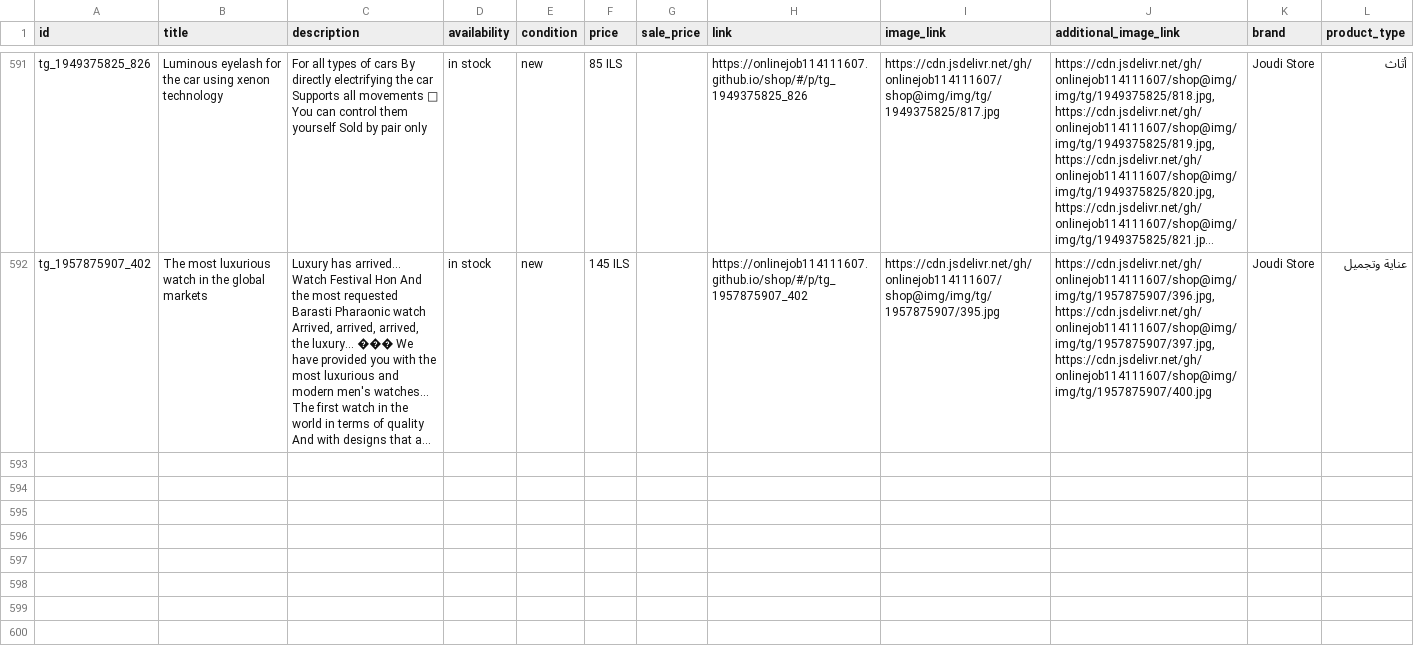
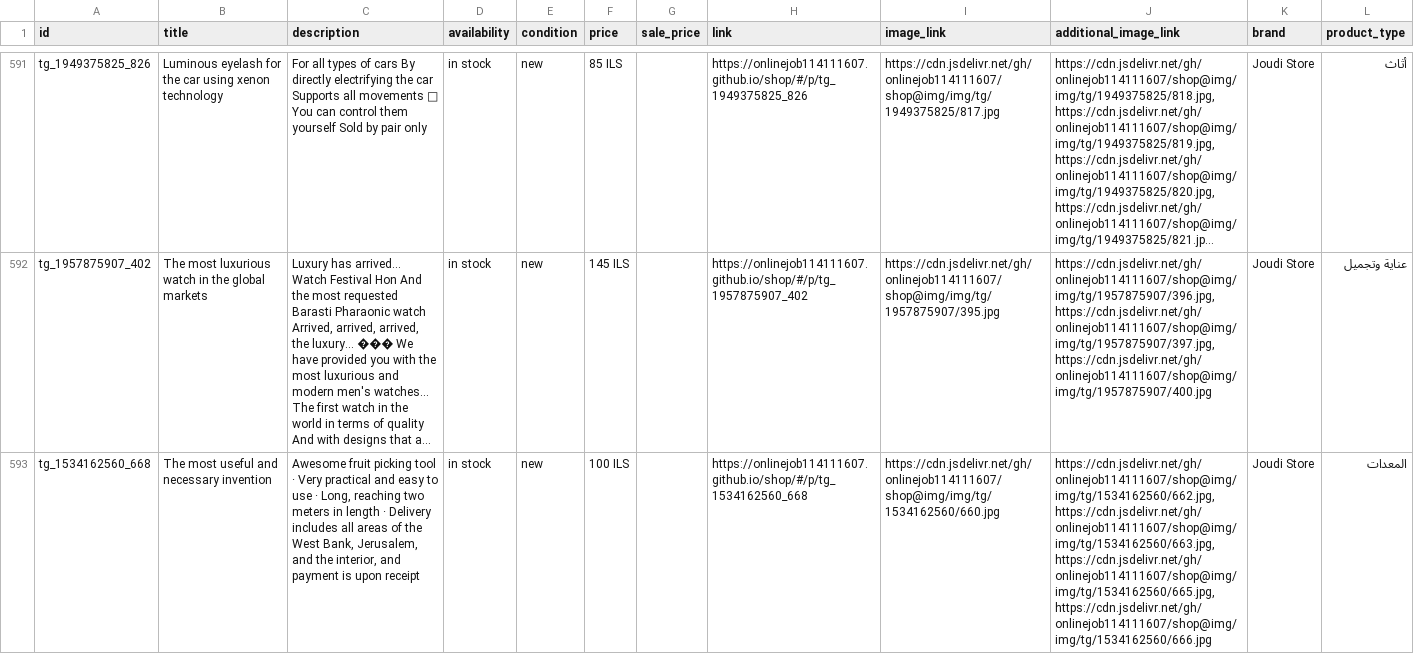
Before and after one commit to onlinejob114111607/shop, a CSV file: feeds/facebook.csv, drawn as a sheet; only a part is shown, gaps mark what is left out; long unchanged cells end in …; the diff names each change by its address in the sheet, - before the commit and + after, or states it on an @@ line.

Commit message:
كتالوج فيسبوك

```diff
--- a/feeds/facebook.csv
+++ b/feeds/facebook.csv
+row 593: tg_1534162560_668 | The most useful and necessary invention | Awesome fruit picking tool · Very practical and easy to use · Long, reaching two meters in length · Delivery includes all areas of the West Bank, Jerusalem, and the interior, and payment is upon receipt | in stock | new | 100 ILS |  | https://onlinejob114111607.github.io/shop/#/p/tg_1534162560_668 | https://cdn.jsdelivr.net/gh/onlinejob114111607/shop@img/img/tg/1534162560/660.jpg | https://cdn.jsdelivr.net/gh/onlinejob114111607/shop@img/img/tg/1534162560/662.jpg,https://cdn.jsdelivr.net/gh/onlinejob114111607/shop@img/img/tg/1534162560/663.jpg,https://cdn.jsdelivr.net/gh/onlinejob114111607/shop@img/img/tg/1534162560/665.jpg,https://cdn.jsdelivr.net/gh/onlinejob114111607/shop@img/img/tg/1534162560/666.jpg | Joudi Store | المعدات
```
